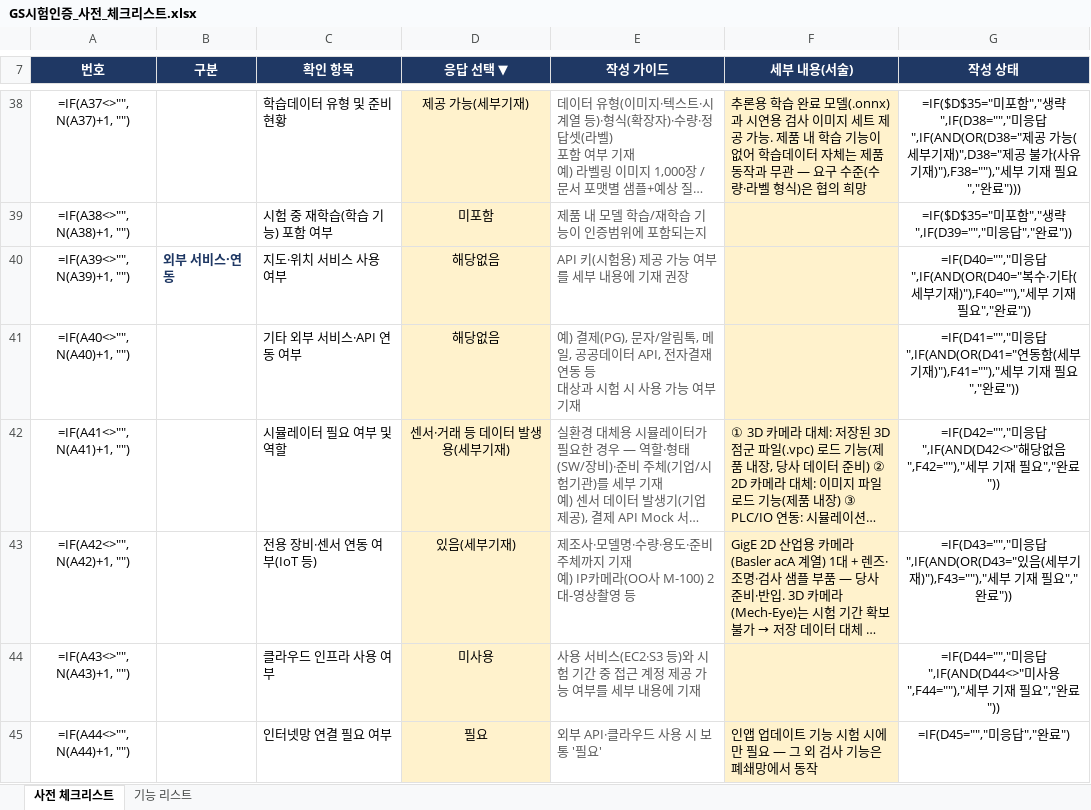
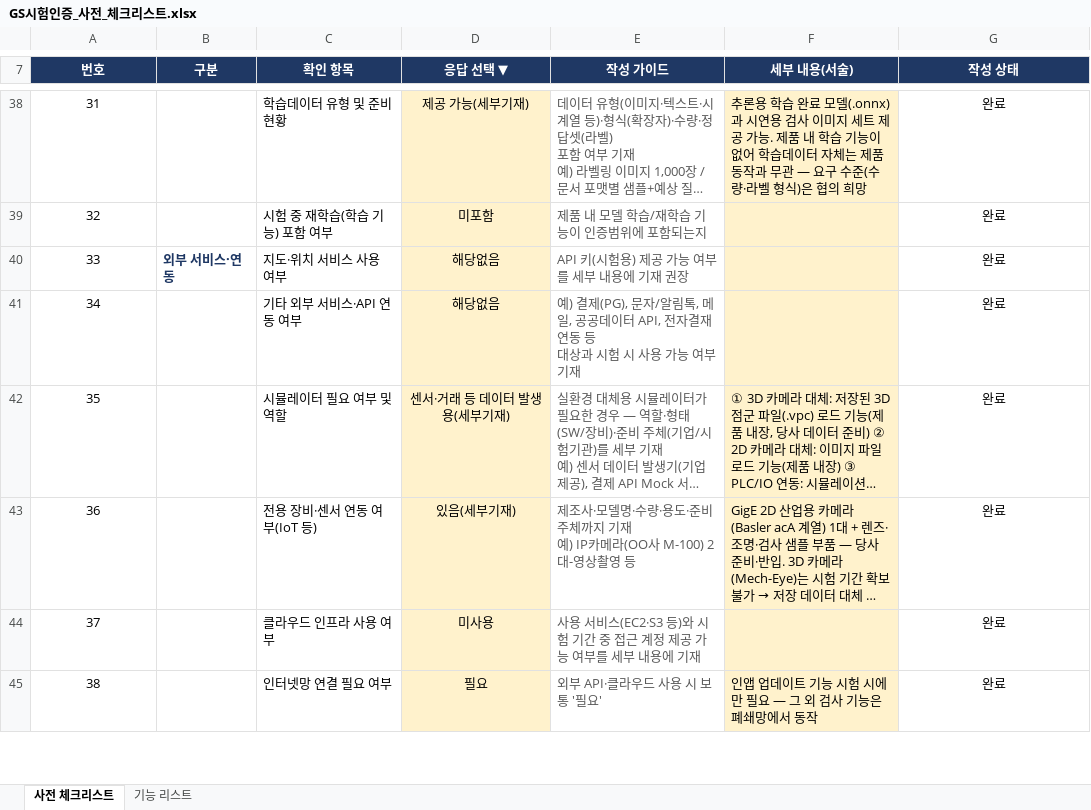
Before and after one commit to j2ase1862/VMS, an Excel workbook: GS시험인증_사전_체크리스트.xlsx, sheet 사전 체크리스트, drawn as a sheet; only a part is shown, gaps mark what is left out; long unchanged cells end in …; values as stored, in another font and other column widths than the file's, no borders; formulas without a stored value are shown as written; conditional formats not drawn; the diff covers the shown part only; the diff names each change by its address in the sheet, - before the commit and + after, or states it on an @@ line.

```diff
--- a/GS시험인증_사전_체크리스트.xlsx (sheet 사전 체크리스트)
+++ b/GS시험인증_사전_체크리스트.xlsx (sheet 사전 체크리스트)
-A38 (번호): =IF(A37<>"", N(A37)+1, "")
+A38 (번호): 31
-G38 (작성 상태): =IF($D$35="미포함","생략",IF(D38="","미응답",IF(AND(OR(D38="제공 가능(세부기재)",D38="제공 불가(사유 기재)"),F38=""),"세부 기재 필요","완료")))
+G38 (작성 상태): 완료
-A39 (번호): =IF(A38<>"", N(A38)+1, "")
+A39 (번호): 32
-G39 (작성 상태): =IF($D$35="미포함","생략",IF(D39="","미응답","완료"))
+G39 (작성 상태): 완료
-A40 (번호): =IF(A39<>"", N(A39)+1, "")
+A40 (번호): 33
-G40 (작성 상태): =IF(D40="","미응답",IF(AND(OR(D40="복수·기타(세부기재)"),F40=""),"세부 기재 필요","완료"))
+G40 (작성 상태): 완료
-A41 (번호): =IF(A40<>"", N(A40)+1, "")
+A41 (번호): 34
-G41 (작성 상태): =IF(D41="","미응답",IF(AND(OR(D41="연동함(세부기재)"),F41=""),"세부 기재 필요","완료"))
+G41 (작성 상태): 완료
-A42 (번호): =IF(A41<>"", N(A41)+1, "")
+A42 (번호): 35
-G42 (작성 상태): =IF(D42="","미응답",IF(AND(D42<>"해당없음",F42=""),"세부 기재 필요","완료"))
+G42 (작성 상태): 완료
-A43 (번호): =IF(A42<>"", N(A42)+1, "")
+A43 (번호): 36
-G43 (작성 상태): =IF(D43="","미응답",IF(AND(OR(D43="있음(세부기재)"),F43=""),"세부 기재 필요","완료"))
+G43 (작성 상태): 완료
-A44 (번호): =IF(A43<>"", N(A43)+1, "")
+A44 (번호): 37
-G44 (작성 상태): =IF(D44="","미응답",IF(AND(D44<>"미사용",F44=""),"세부 기재 필요","완료"))
+G44 (작성 상태): 완료
-A45 (번호): =IF(A44<>"", N(A44)+1, "")
+A45 (번호): 38
-G45 (작성 상태): =IF(D45="","미응답","완료")
+G45 (작성 상태): 완료
```
Also changed, not shown: 1 added row, 1 removed row and 89 edited cells elsewhere in this sheet, sheet 기능 리스트.
